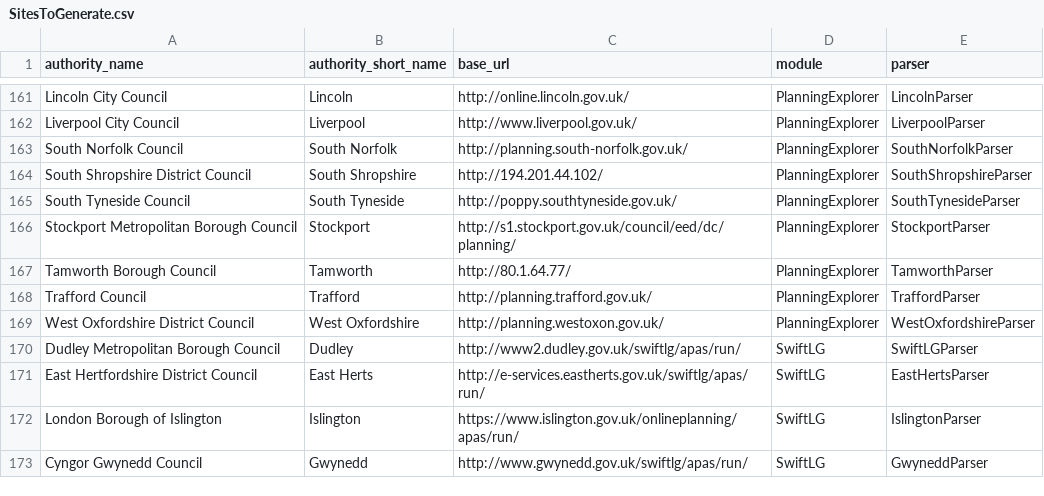
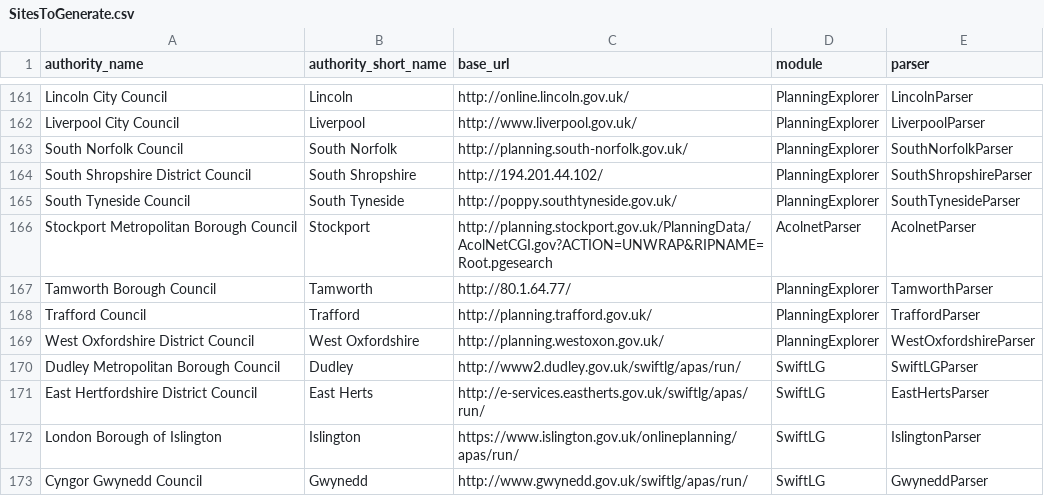
Before and after one commit to richardkeen/planningalerts, a CSV file: python_scrapers/SitesToGenerate.csv, drawn as a sheet; only a part is shown, gaps mark what is left out.

Commit message:
Stockport has changed from planningexplorer to Acolnet.
git-svn-id: http://planningalerts.googlecode.com/svn/trunk@801 cf68f80a-222c-0410-aabe-5f79d0504a29

```diff
--- a/python_scrapers/SitesToGenerate.csv
+++ b/python_scrapers/SitesToGenerate.csv
@@ -165,3 +165,3 @@
 "South Tyneside Council", "South Tyneside", "http://poppy.southtyneside.gov.uk/",  "PlanningExplorer", "SouthTynesideParser"
-"Stockport Metropolitan Borough Council", "Stockport", "http://s1.stockport.gov.uk/council/eed/dc/planning/", "PlanningExplorer", "StockportParser"
+"Stockport Metropolitan Borough Council", "Stockport", "http://planning.stockport.gov.uk/PlanningData/AcolNetCGI.gov?ACTION=UNWRAP&RIPNAME=Root.pgesearch", "AcolnetParser", "AcolnetParser"
 "Tamworth Borough Council", "Tamworth", "http://80.1.64.77/", "PlanningExplorer", "TamworthParser"
```
Also changed, not shown: 2 other files.
